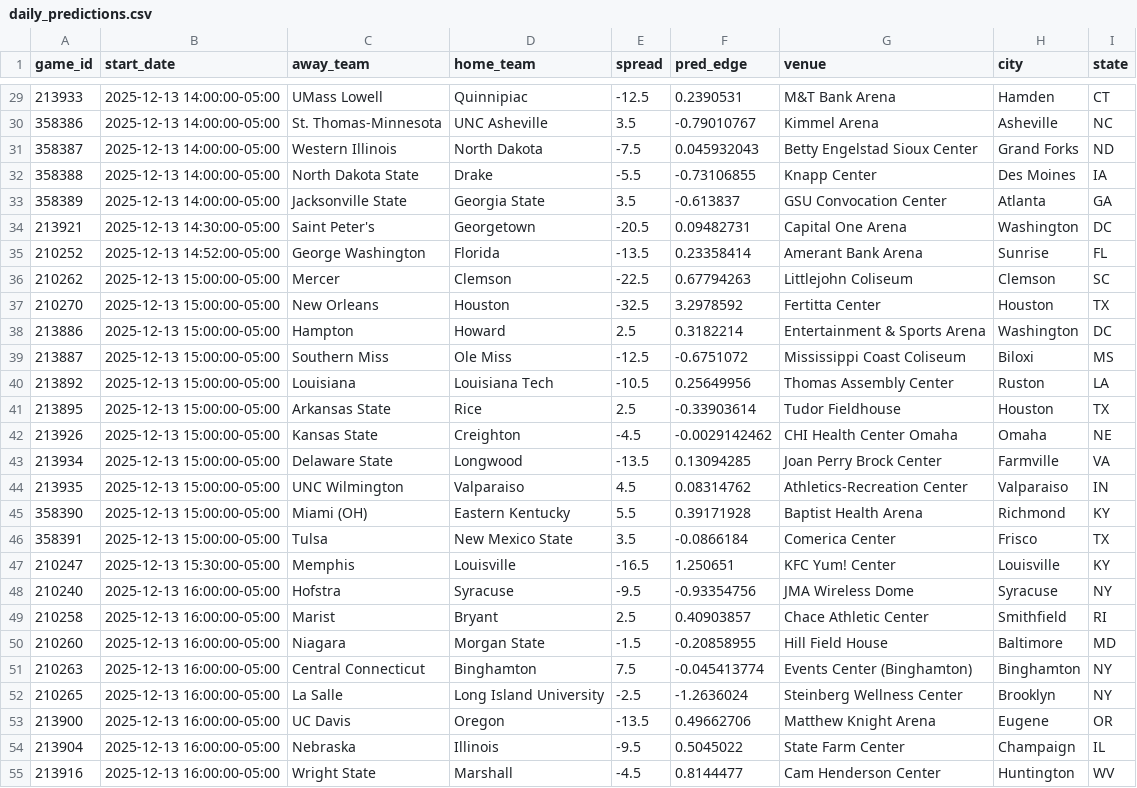
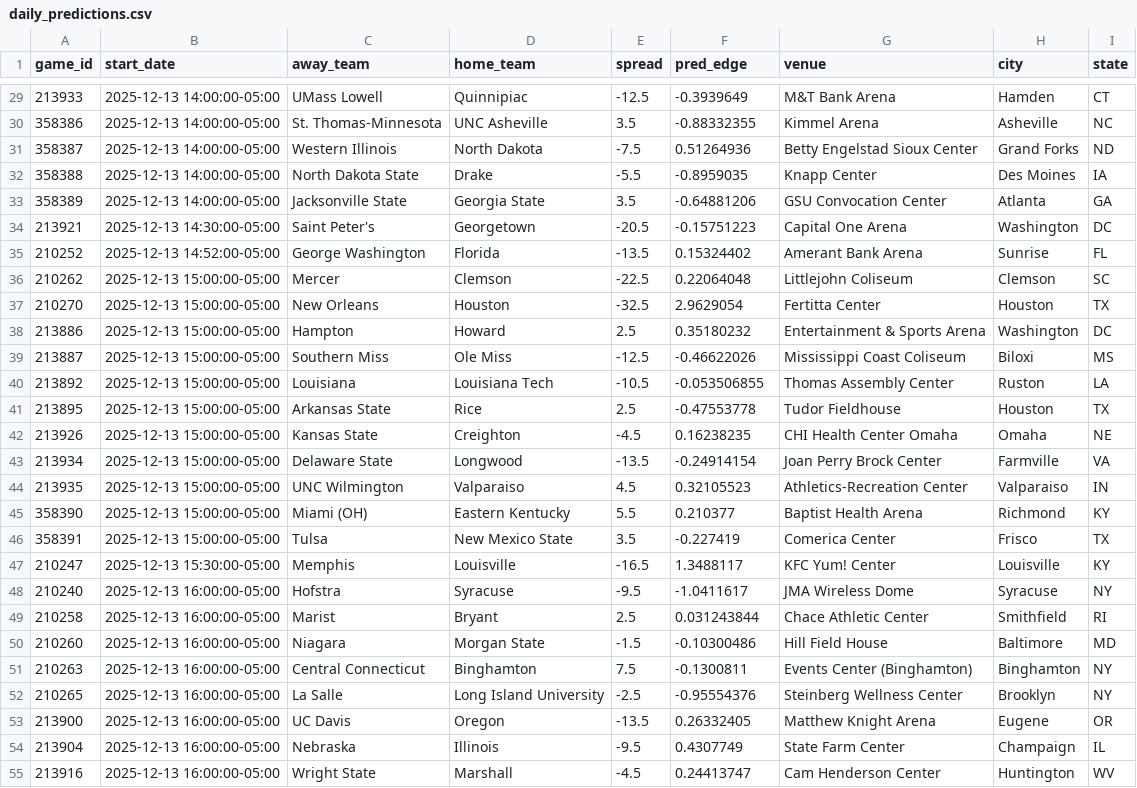
Before and after one commit to Patw54/ModelingMarketInefficienciesInNCAABasketballSpreads, a CSV file: daily_predictions.csv, drawn as a sheet; only a part is shown, gaps mark what is left out; the diff covers the shown part only.

```diff
--- a/daily_predictions.csv
+++ b/daily_predictions.csv
@@ -29,27 +29,27 @@ game_id,start_date,away_team,home_team,spread,pred_edge,venue,city,state
-213933,2025-12-13 14:00:00-05:00,UMass Lowell,Quinnipiac,-12.5,0.2390531,M&T Bank Arena,Hamden,CT
-358386,2025-12-13 14:00:00-05:00,St. Thomas-Minnesota,UNC Asheville,3.5,-0.79010767,Kimmel Arena,Asheville,NC
-358387,2025-12-13 14:00:00-05:00,Western Illinois,North Dakota,-7.5,0.045932043,Betty Engelstad Sioux Center,Grand Forks,ND
-358388,2025-12-13 14:00:00-05:00,North Dakota State,Drake,-5.5,-0.73106855,Knapp Center,Des Moines,IA
-358389,2025-12-13 14:00:00-05:00,Jacksonville State,Georgia State,3.5,-0.613837,GSU Convocation Center,Atlanta,GA
-213921,2025-12-13 14:30:00-05:00,Saint Peter's,Georgetown,-20.5,0.09482731,Capital One Arena,Washington,DC
-210252,2025-12-13 14:52:00-05:00,George Washington,Florida,-13.5,0.23358414,Amerant Bank Arena,Sunrise,FL
-210262,2025-12-13 15:00:00-05:00,Mercer,Clemson,-22.5,0.67794263,Littlejohn Coliseum,Clemson,SC
-210270,2025-12-13 15:00:00-05:00,New Orleans,Houston,-32.5,3.2978592,Fertitta Center,Houston,TX
-213886,2025-12-13 15:00:00-05:00,Hampton,Howard,2.5,0.3182214,Entertainment & Sports Arena,Washington,DC
-213887,2025-12-13 15:00:00-05:00,Southern Miss,Ole Miss,-12.5,-0.6751072,Mississippi Coast Coliseum,Biloxi,MS
-213892,2025-12-13 15:00:00-05:00,Louisiana,Louisiana Tech,-10.5,0.25649956,Thomas Assembly Center,Ruston,LA
-213895,2025-12-13 15:00:00-05:00,Arkansas State,Rice,2.5,-0.33903614,Tudor Fieldhouse,Houston,TX
-213926,2025-12-13 15:00:00-05:00,Kansas State,Creighton,-4.5,-0.0029142462,CHI Health Center Omaha,Omaha,NE
-213934,2025-12-13 15:00:00-05:00,Delaware State,Longwood,-13.5,0.13094285,Joan Perry Brock Center,Farmville,VA
-213935,2025-12-13 15:00:00-05:00,UNC Wilmington,Valparaiso,4.5,0.08314762,Athletics-Recreation Center,Valparaiso,IN
-358390,2025-12-13 15:00:00-05:00,Miami (OH),Eastern Kentucky,5.5,0.39171928,Baptist Health Arena,Richmond,KY
-358391,2025-12-13 15:00:00-05:00,Tulsa,New Mexico State,3.5,-0.0866184,Comerica Center,Frisco,TX
-210247,2025-12-13 15:30:00-05:00,Memphis,Louisville,-16.5,1.250651,KFC Yum! Center,Louisville,KY
-210240,2025-12-13 16:00:00-05:00,Hofstra,Syracuse,-9.5,-0.93354756,JMA Wireless Dome,Syracuse,NY
-210258,2025-12-13 16:00:00-05:00,Marist,Bryant,2.5,0.40903857,Chace Athletic Center,Smithfield,RI
-210260,2025-12-13 16:00:00-05:00,Niagara,Morgan State,-1.5,-0.20858955,Hill Field House,Baltimore,MD
-210263,2025-12-13 16:00:00-05:00,Central Connecticut,Binghamton,7.5,-0.045413774,Events Center (Binghamton),Binghamton,NY
-210265,2025-12-13 16:00:00-05:00,La Salle,Long Island University,-2.5,-1.2636024,Steinberg Wellness Center,Brooklyn,NY
-213900,2025-12-13 16:00:00-05:00,UC Davis,Oregon,-13.5,0.49662706,Matthew Knight Arena,Eugene,OR
-213904,2025-12-13 16:00:00-05:00,Nebraska,Illinois,-9.5,0.5045022,State Farm Center,Champaign,IL
-213916,2025-12-13 16:00:00-05:00,Wright State,Marshall,-4.5,0.8144477,Cam Henderson Center,Huntington,WV
+213933,2025-12-13 14:00:00-05:00,UMass Lowell,Quinnipiac,-12.5,-0.3939649,M&T Bank Arena,Hamden,CT
+358386,2025-12-13 14:00:00-05:00,St. Thomas-Minnesota,UNC Asheville,3.5,-0.88332355,Kimmel Arena,Asheville,NC
+358387,2025-12-13 14:00:00-05:00,Western Illinois,North Dakota,-7.5,0.51264936,Betty Engelstad Sioux Center,Grand Forks,ND
+358388,2025-12-13 14:00:00-05:00,North Dakota State,Drake,-5.5,-0.8959035,Knapp Center,Des Moines,IA
+358389,2025-12-13 14:00:00-05:00,Jacksonville State,Georgia State,3.5,-0.64881206,GSU Convocation Center,Atlanta,GA
+213921,2025-12-13 14:30:00-05:00,Saint Peter's,Georgetown,-20.5,-0.15751223,Capital One Arena,Washington,DC
+210252,2025-12-13 14:52:00-05:00,George Washington,Florida,-13.5,0.15324402,Amerant Bank Arena,Sunrise,FL
+210262,2025-12-13 15:00:00-05:00,Mercer,Clemson,-22.5,0.22064048,Littlejohn Coliseum,Clemson,SC
+210270,2025-12-13 15:00:00-05:00,New Orleans,Houston,-32.5,2.9629054,Fertitta Center,Houston,TX
+213886,2025-12-13 15:00:00-05:00,Hampton,Howard,2.5,0.35180232,Entertainment & Sports Arena,Washington,DC
+213887,2025-12-13 15:00:00-05:00,Southern Miss,Ole Miss,-12.5,-0.46622026,Mississippi Coast Coliseum,Biloxi,MS
+213892,2025-12-13 15:00:00-05:00,Louisiana,Louisiana Tech,-10.5,-0.053506855,Thomas Assembly Center,Ruston,LA
+213895,2025-12-13 15:00:00-05:00,Arkansas State,Rice,2.5,-0.47553778,Tudor Fieldhouse,Houston,TX
+213926,2025-12-13 15:00:00-05:00,Kansas State,Creighton,-4.5,0.16238235,CHI Health Center Omaha,Omaha,NE
+213934,2025-12-13 15:00:00-05:00,Delaware State,Longwood,-13.5,-0.24914154,Joan Perry Brock Center,Farmville,VA
+213935,2025-12-13 15:00:00-05:00,UNC Wilmington,Valparaiso,4.5,0.32105523,Athletics-Recreation Center,Valparaiso,IN
+358390,2025-12-13 15:00:00-05:00,Miami (OH),Eastern Kentucky,5.5,0.210377,Baptist Health Arena,Richmond,KY
+358391,2025-12-13 15:00:00-05:00,Tulsa,New Mexico State,3.5,-0.227419,Comerica Center,Frisco,TX
+210247,2025-12-13 15:30:00-05:00,Memphis,Louisville,-16.5,1.3488117,KFC Yum! Center,Louisville,KY
+210240,2025-12-13 16:00:00-05:00,Hofstra,Syracuse,-9.5,-1.0411617,JMA Wireless Dome,Syracuse,NY
+210258,2025-12-13 16:00:00-05:00,Marist,Bryant,2.5,0.031243844,Chace Athletic Center,Smithfield,RI
+210260,2025-12-13 16:00:00-05:00,Niagara,Morgan State,-1.5,-0.10300486,Hill Field House,Baltimore,MD
+210263,2025-12-13 16:00:00-05:00,Central Connecticut,Binghamton,7.5,-0.1300811,Events Center (Binghamton),Binghamton,NY
+210265,2025-12-13 16:00:00-05:00,La Salle,Long Island University,-2.5,-0.95554376,Steinberg Wellness Center,Brooklyn,NY
+213900,2025-12-13 16:00:00-05:00,UC Davis,Oregon,-13.5,0.26332405,Matthew Knight Arena,Eugene,OR
+213904,2025-12-13 16:00:00-05:00,Nebraska,Illinois,-9.5,0.4307749,State Farm Center,Champaign,IL
+213916,2025-12-13 16:00:00-05:00,Wright State,Marshall,-4.5,0.24413747,Cam Henderson Center,Huntington,WV
```
Also changed, not shown: 66 edited cells elsewhere in this file, 7 other files.
